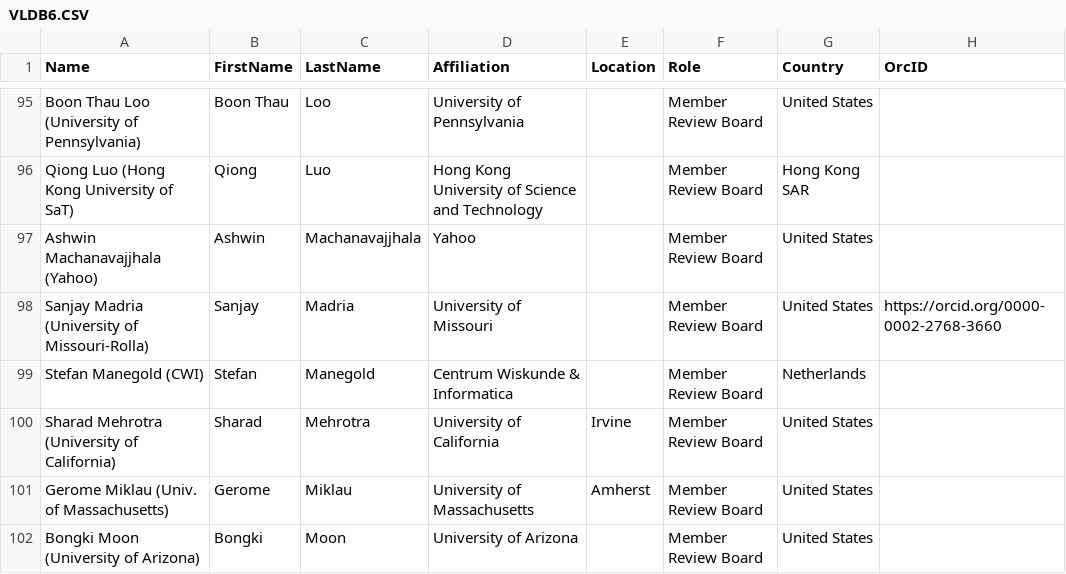
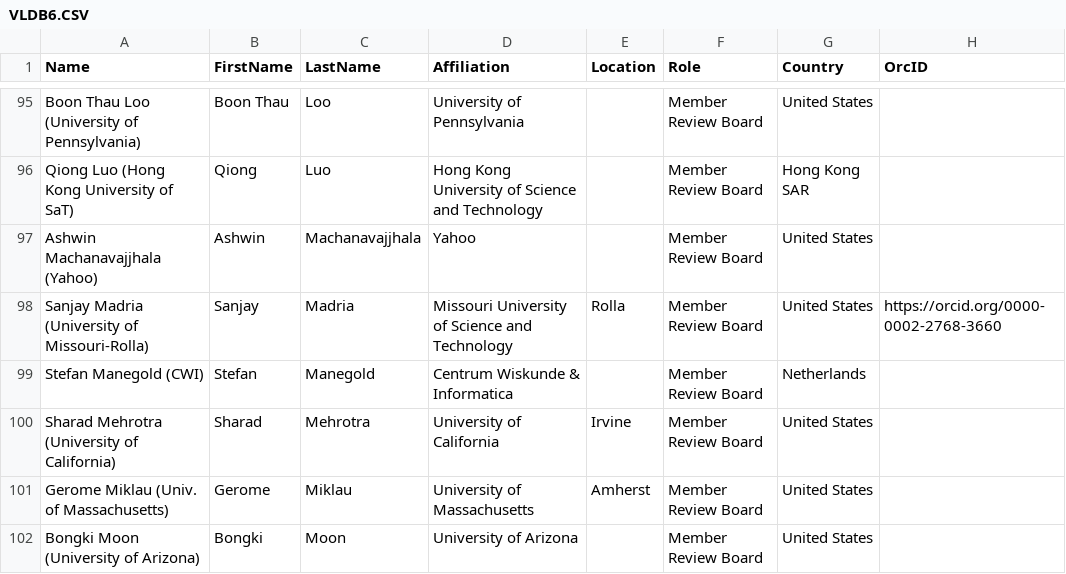
Before and after one commit to hertacao/VLDB, a CSV file: csv/VLDB6.CSV, drawn as a sheet; only a part is shown, gaps mark what is left out.

```diff
--- a/csv/VLDB6.CSV
+++ b/csv/VLDB6.CSV
@@ -97,3 +97,3 @@ Qiong Luo (Hong Kong University of SaT),Qiong,Luo,Hong Kong University of Scienc
 Ashwin Machanavajjhala (Yahoo),Ashwin,Machanavajjhala,Yahoo,,Member Review Board,United States,
-Sanjay Madria (University of Missouri-Rolla),Sanjay,Madria,University of Missouri,,Member Review Board,United States,https://orcid.org/0000-0002-2768-3660
+Sanjay Madria (University of Missouri-Rolla),Sanjay,Madria,Missouri University of Science and Technology,Rolla,Member Review Board,United States,https://orcid.org/0000-0002-2768-3660
 Stefan Manegold (CWI),Stefan,Manegold,Centrum Wiskunde & Informatica,,Member Review Board,Netherlands,
```
Also changed, not shown: 12 other files.
